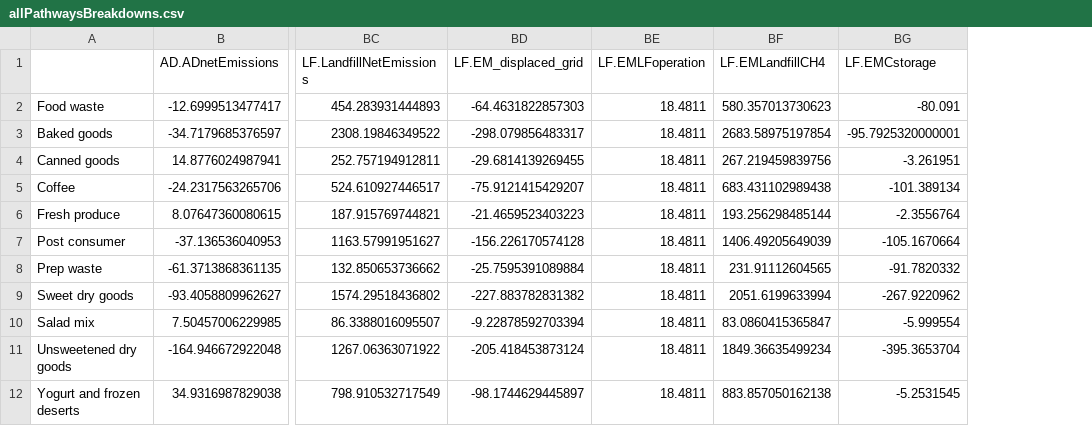
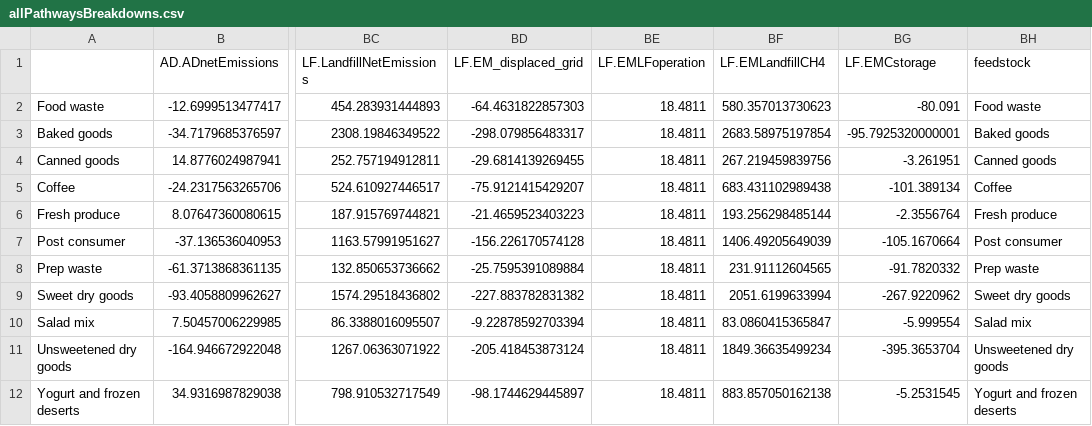
Before and after one commit to graySquirrel/ORCAS-Organic-Resource-Climate-Assessment-Simulation, a CSV file: allPathwaysBreakdowns.csv, drawn as a sheet; only a part is shown, gaps mark what is left out; the diff names each change by its address in the sheet, - before the commit and + after, or states it on an @@ line.

Commit message:
added feedstock to end of list...

```diff
--- a/allPathwaysBreakdowns.csv
+++ b/allPathwaysBreakdowns.csv
+column BH (feedstock), rows 2-12: Food waste | Baked goods | Canned goods | Coffee | Fresh produce | Post consumer | Prep waste | Sweet dry goods | Salad mix | Unsweetened dry goods | Yogurt and frozen deserts
```
